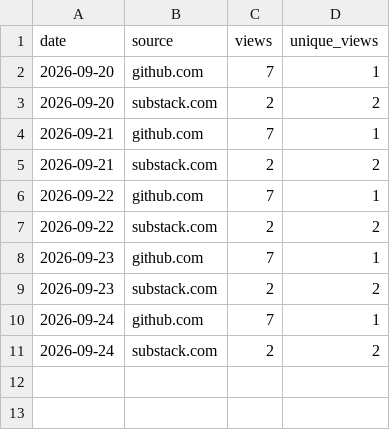
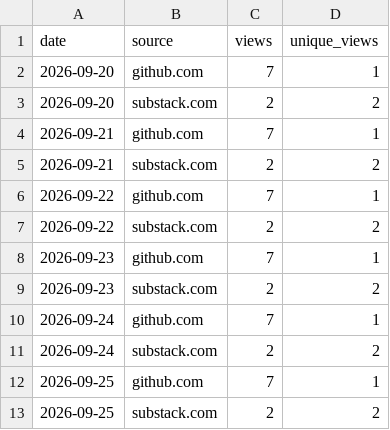
Before and after one commit to netmobster/unstuck-games, a CSV file: metrics/referrers.csv, drawn as a sheet.

```diff
--- a/metrics/referrers.csv
+++ b/metrics/referrers.csv
@@ -11 +11,3 @@ date,source,views,unique_views
 2026-09-24,substack.com,2,2
+2026-09-25,github.com,7,1
+2026-09-25,substack.com,2,2
```
Also changed, not shown: metrics/traffic.csv.
